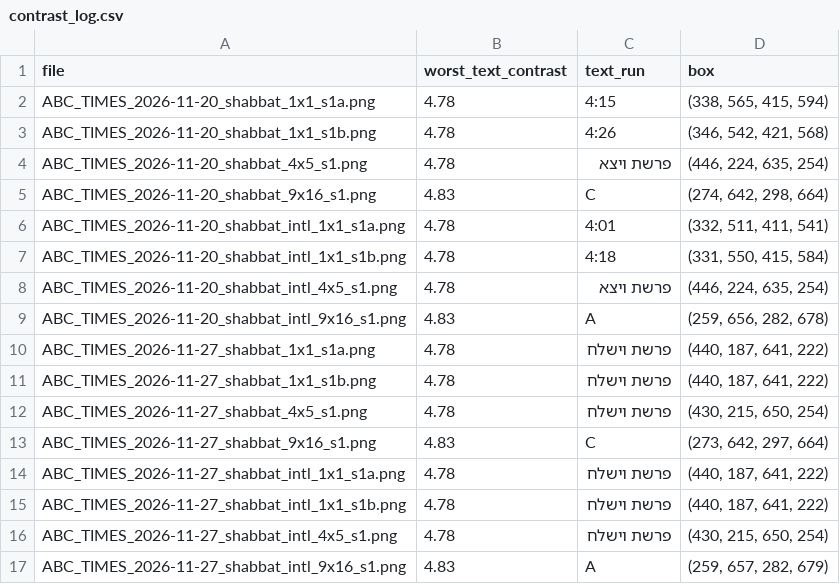
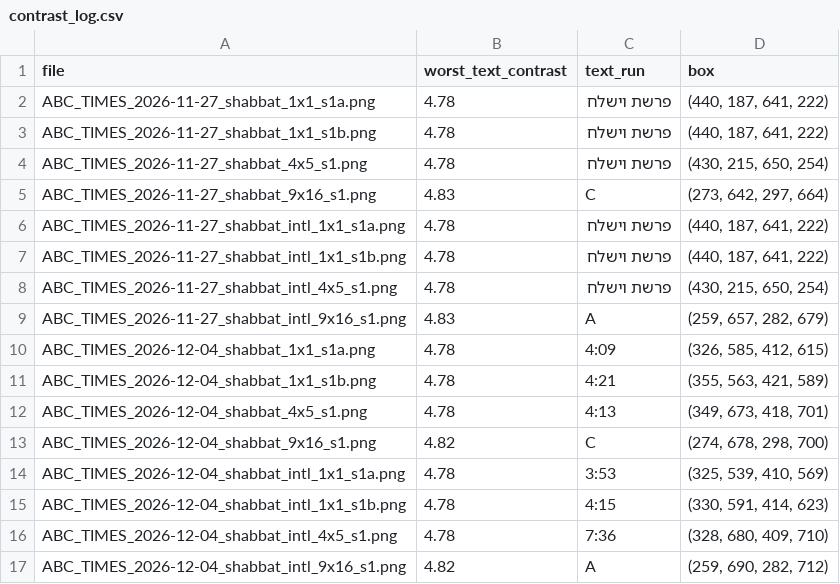
Before and after one commit to Alphabrick/alephbrick-shabbat-times, a CSV file: shabbat_times/output/contrast_log.csv, drawn as a sheet; removed rows and columns are numbered as before the commit, all else as after; the diff names each change by its address in the sheet, - before the commit and + after, or states it on an @@ line.

```diff
--- a/shabbat_times/output/contrast_log.csv
+++ b/shabbat_times/output/contrast_log.csv
-row 2: ABC_TIMES_2026-11-20_shabbat_1x1_s1a.png | 4.78 | 4:15 | (338, 565, 415, 594)
-row 3: ABC_TIMES_2026-11-20_shabbat_1x1_s1b.png | 4.78 | 4:26 | (346, 542, 421, 568)
-row 4: ABC_TIMES_2026-11-20_shabbat_4x5_s1.png | 4.78 | פרשת ויצא | (446, 224, 635, 254)
-row 5: ABC_TIMES_2026-11-20_shabbat_9x16_s1.png | 4.83 | C | (274, 642, 298, 664)
-row 6: ABC_TIMES_2026-11-20_shabbat_intl_1x1_s1a.png | 4.78 | 4:01 | (332, 511, 411, 541)
-row 7: ABC_TIMES_2026-11-20_shabbat_intl_1x1_s1b.png | 4.78 | 4:18 | (331, 550, 415, 584)
-row 8: ABC_TIMES_2026-11-20_shabbat_intl_4x5_s1.png | 4.78 | פרשת ויצא | (446, 224, 635, 254)
-row 9: ABC_TIMES_2026-11-20_shabbat_intl_9x16_s1.png | 4.83 | A | (259, 656, 282, 678)
+row 10: ABC_TIMES_2026-12-04_shabbat_1x1_s1a.png | 4.78 | 4:09 | (326, 585, 412, 615)
+row 11: ABC_TIMES_2026-12-04_shabbat_1x1_s1b.png | 4.78 | 4:21 | (355, 563, 421, 589)
+row 12: ABC_TIMES_2026-12-04_shabbat_4x5_s1.png | 4.78 | 4:13 | (349, 673, 418, 701)
+row 13: ABC_TIMES_2026-12-04_shabbat_9x16_s1.png | 4.82 | C | (274, 678, 298, 700)
+row 14: ABC_TIMES_2026-12-04_shabbat_intl_1x1_s1a.png | 4.78 | 3:53 | (325, 539, 410, 569)
+row 15: ABC_TIMES_2026-12-04_shabbat_intl_1x1_s1b.png | 4.78 | 4:15 | (330, 591, 414, 623)
+row 16: ABC_TIMES_2026-12-04_shabbat_intl_4x5_s1.png | 4.78 | 7:36 | (328, 680, 409, 710)
+row 17: ABC_TIMES_2026-12-04_shabbat_intl_9x16_s1.png | 4.82 | A | (259, 690, 282, 712)
```
Also changed, not shown: 30 other files.
